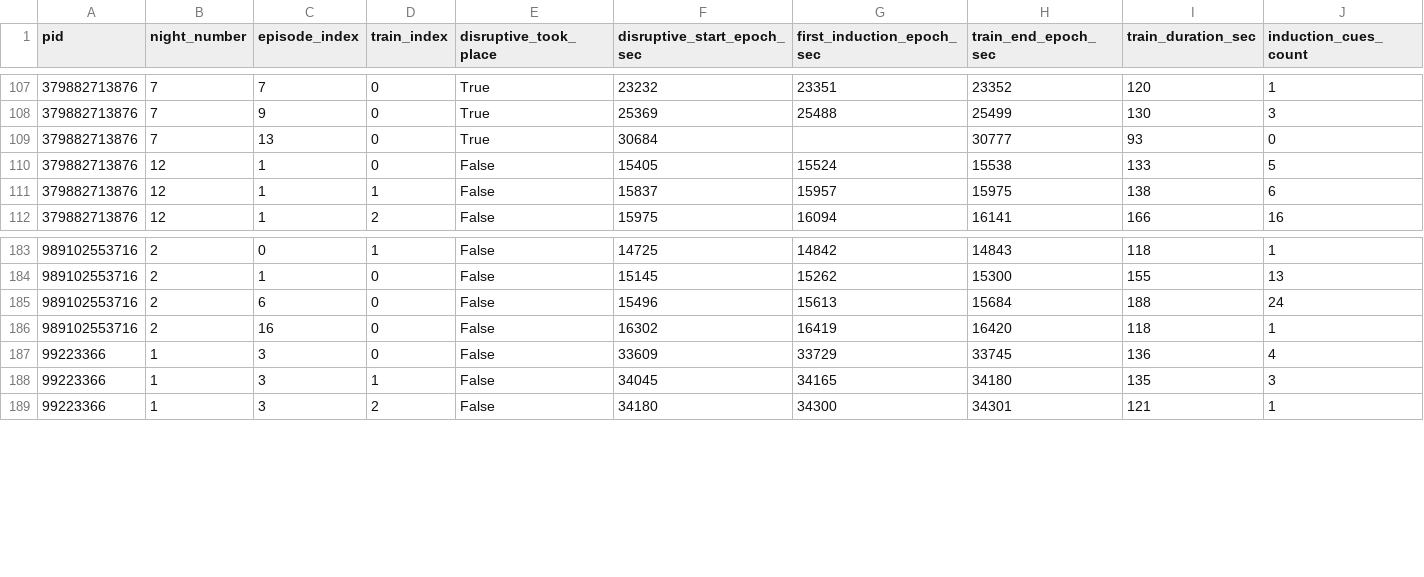
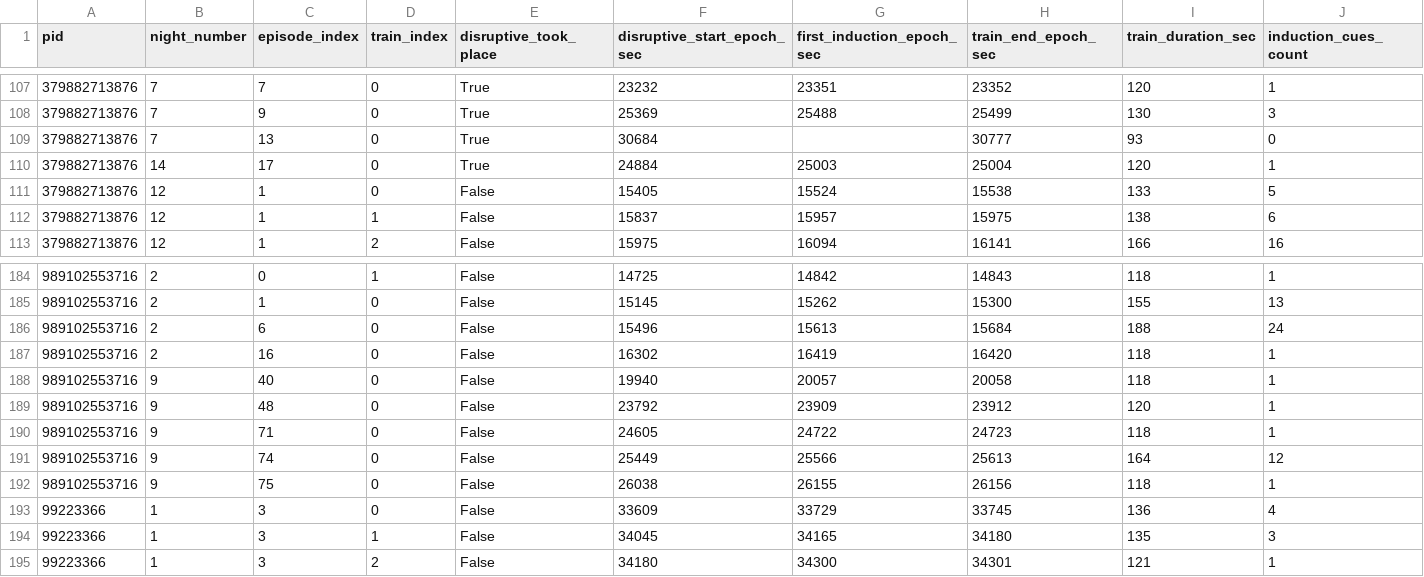
Before and after one commit to slne18/LuciDreams, a CSV file: plot/data_night/train_events.csv, drawn as a sheet; only a part is shown, gaps mark what is left out.

```diff
--- a/plot/data_night/train_events.csv
+++ b/plot/data_night/train_events.csv
@@ -109,2 +109,3 @@ pid,night_number,episode_index,train_index,disruptive_took_place,disruptive_star
 379882713876,7,13,0,True,30684,,30777,93,0
+379882713876,14,17,0,True,24884,25003,25004,120,1
 379882713876,12,1,0,False,15405,15524,15538,133,5
@@ -186,2 +187,7 @@ pid,night_number,episode_index,train_index,disruptive_took_place,disruptive_star
 989102553716,2,16,0,False,16302,16419,16420,118,1
+989102553716,9,40,0,False,19940,20057,20058,118,1
+989102553716,9,48,0,False,23792,23909,23912,120,1
+989102553716,9,71,0,False,24605,24722,24723,118,1
+989102553716,9,74,0,False,25449,25566,25613,164,12
+989102553716,9,75,0,False,26038,26155,26156,118,1
 99223366,1,3,0,False,33609,33729,33745,136,4
```
Also changed, not shown: plot/data_night/cue_events.csv, plot/data_night/sessions_overview.csv, 7 other files.
